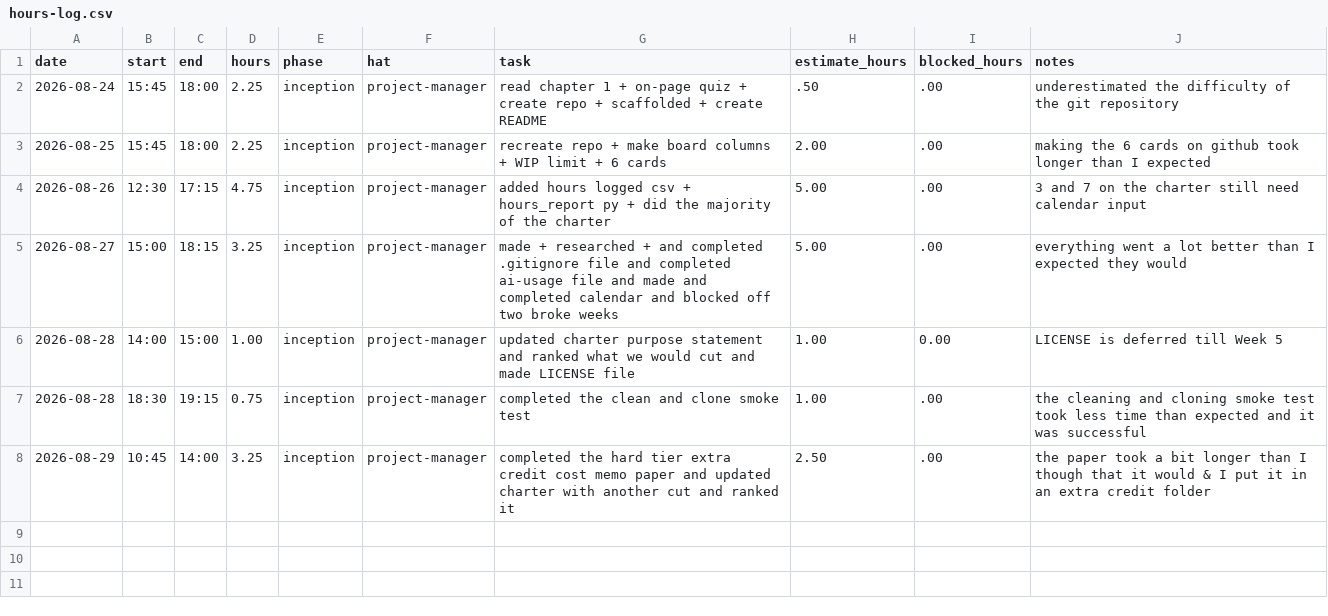
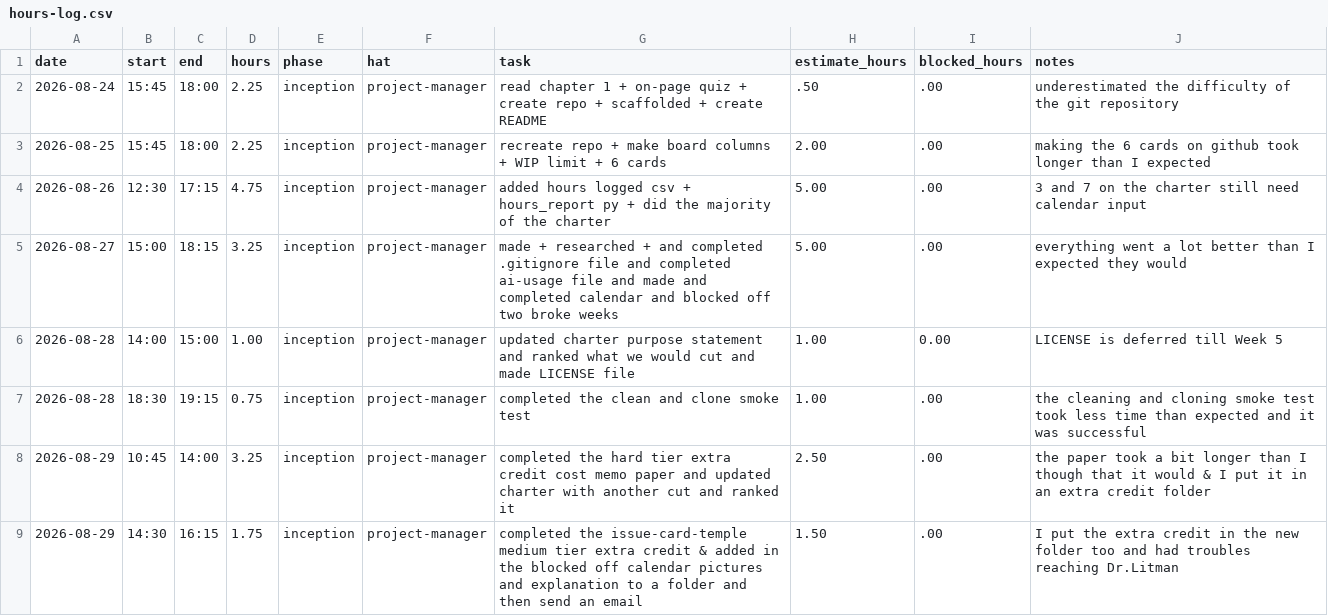
Before and after one commit to vPolyBear/capstone, a CSV file: docs/hours-log.csv, drawn as a sheet.

Commit message:
Added issue-card-temple.md and add a Calendar folder for the pictures and explanation

```diff
--- a/docs/hours-log.csv
+++ b/docs/hours-log.csv
@@ -8 +8,2 @@ date,start,end,hours,phase,hat,task,estimate_hours,blocked_hours,notes
 2026-08-29,10:45,14:00,3.25,inception,project-manager,completed the hard tier extra credit cost memo paper and updated charter with another cut and ranked it,2.50,.00,the paper took a bit longer than I though that it would & I put it in an extra credit folder
+2026-08-29,14:30,16:15,1.75,inception,project-manager,completed the issue-card-temple medium tier extra credit & added in the blocked off calendar pictures and explanation to a folder and then send an email,1.50,.00,I put the extra credit in the new folder too and had troubles reaching Dr.Litman
```
Also changed, not shown: 5 other files.
